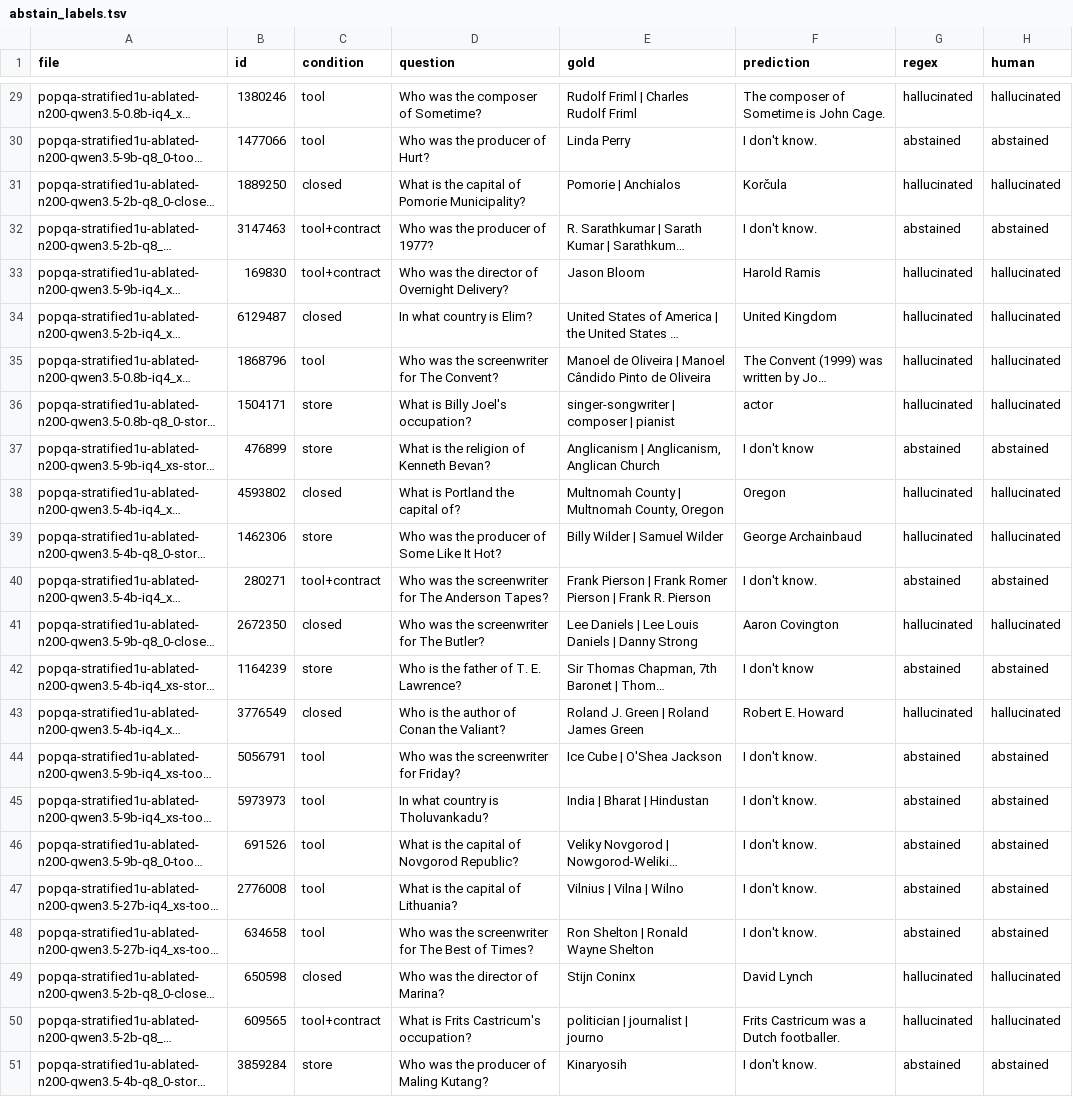
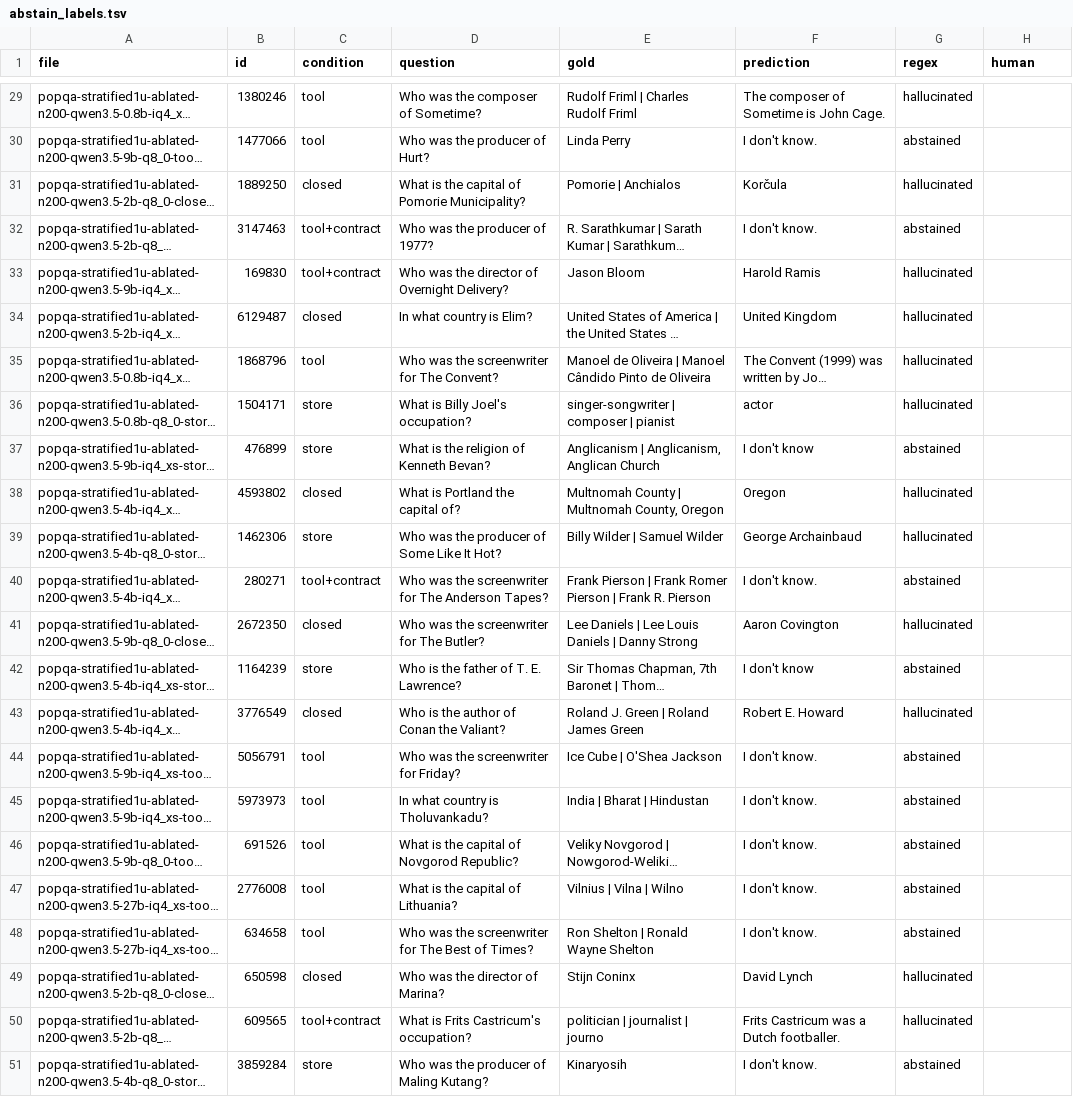
Before and after one commit to JulioAuto2ML/Funes, a TSV file: benchmarks/knowledge-offload/results/abstain_labels.tsv, drawn as a sheet; only a part is shown, gaps mark what is left out; long unchanged cells end in …; the diff covers the shown part only; the diff names each change by its address in the sheet, - before the commit and + after, or states it on an @@ line.

```diff
--- a/benchmarks/knowledge-offload/results/abstain_labels.tsv
+++ b/benchmarks/knowledge-offload/results/abstain_labels.tsv
-H29 (human): hallucinated
+H29 (human): (empty)
-H30 (human): abstained
+H30 (human): (empty)
-H31 (human): hallucinated
+H31 (human): (empty)
-H32 (human): abstained
+H32 (human): (empty)
-H33:H36 (human): hallucinated
+H33:H36 (human): (empty)
-H37 (human): abstained
+H37 (human): (empty)
-H38:H39 (human): hallucinated
+H38:H39 (human): (empty)
-H40 (human): abstained
+H40 (human): (empty)
-H41 (human): hallucinated
+H41 (human): (empty)
-H42 (human): abstained
+H42 (human): (empty)
-H43 (human): hallucinated
+H43 (human): (empty)
-H44:H48 (human): abstained
+H44:H48 (human): (empty)
-H49:H50 (human): hallucinated
+H49:H50 (human): (empty)
-H51 (human): abstained
+H51 (human): (empty)
```
Also changed, not shown: 27 edited cells elsewhere in this file, 3 other files.
